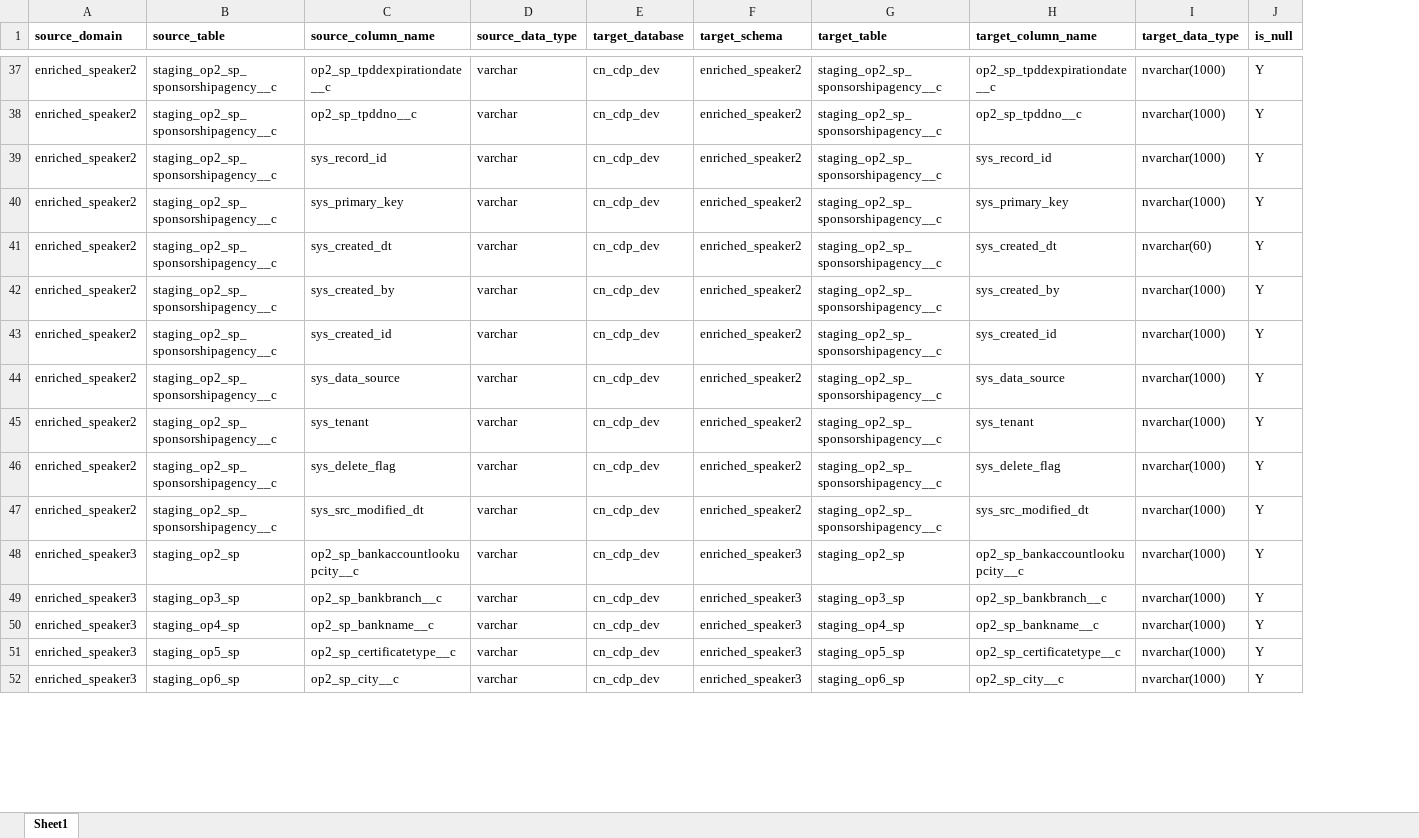
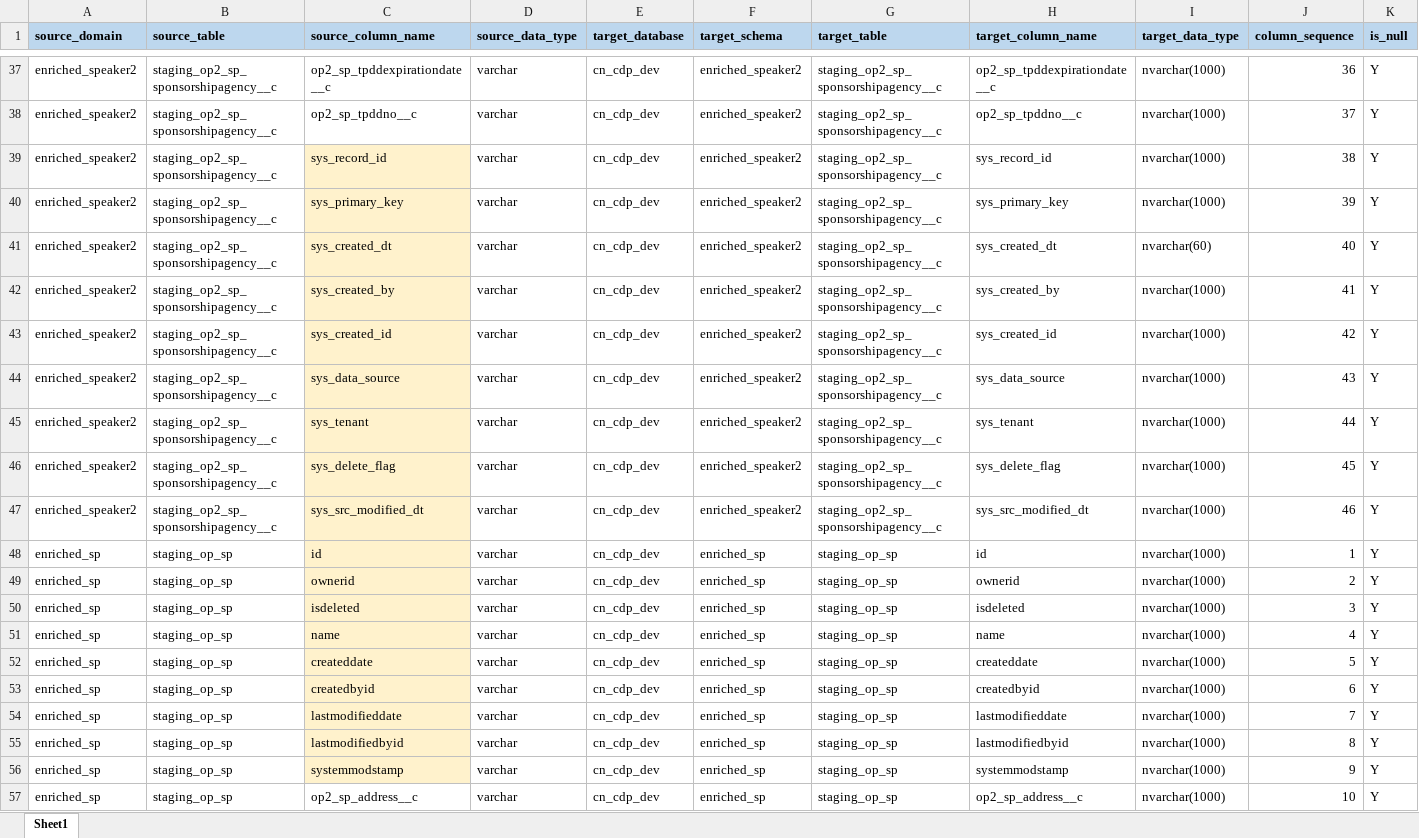
Before and after one commit to MengruXiao/cdp_id_mapping, an Excel workbook: static/接多张模板.xlsx, sheet Sheet1, drawn as a sheet; only a part is shown, gaps mark what is left out; values as stored, in another font and other column widths than the file's, no borders; addresses are those after the commit; rows hold the shown columns only; the diff covers the shown part only; the diff names each change by its address in the sheet, - before the commit and + after, or states it on an @@ line.

```diff
--- a/static/接多张模板.xlsx (sheet Sheet1)
+++ b/static/接多张模板.xlsx (sheet Sheet1)
+column J (column_sequence), rows 37-47: 36 | 37 | 38 | 39 | 40 | 41 | 42 | 43 | 44 | 45 | 46; rows 52-55: 5 | 6 | 7 | 8; row 57: 10
-A1:I1 fill: none
+A1:I1 fill: #BDD7EE
-K1 fill: none
+K1 fill: #BDD7EE
-C39:C47 fill: none
+C39:C47 fill: #FFF2CC
+row 48: enriched_sp | staging_op_sp | id | varchar | cn_cdp_dev | enriched_sp | staging_op_sp | id | nvarchar(1000) | 1 | Y
+row 49: enriched_sp | staging_op_sp | ownerid | varchar | cn_cdp_dev | enriched_sp | staging_op_sp | ownerid | nvarchar(1000) | 2 | Y
+row 50: enriched_sp | staging_op_sp | isdeleted | varchar | cn_cdp_dev | enriched_sp | staging_op_sp | isdeleted | nvarchar(1000) | 3 | Y
+row 51: enriched_sp | staging_op_sp | name | varchar | cn_cdp_dev | enriched_sp | staging_op_sp | name | nvarchar(1000) | 4 | Y
-A52:A55 (source_domain): enriched_speaker3
+A52:A55 (source_domain): enriched_sp
-B52 (source_table): staging_op2_sp
+B52 (source_table): staging_op_sp
-C52 (source_column_name): op2_sp_bankaccountlookupcity__c
+C52 (source_column_name): createddate
-C52:C55 fill: none
+C52:C55 fill: #FFF2CC
-F52:F55 (target_schema): enriched_speaker3
+F52:F55 (target_schema): enriched_sp
-G52 (target_table): staging_op2_sp
+G52 (target_table): staging_op_sp
-H52 (target_column_name): op2_sp_bankaccountlookupcity__c
+H52 (target_column_name): createddate
-B53 (source_table): staging_op3_sp
+B53 (source_table): staging_op_sp
-C53 (source_column_name): op2_sp_bankbranch__c
+C53 (source_column_name): createdbyid
-G53 (target_table): staging_op3_sp
+G53 (target_table): staging_op_sp
-H53 (target_column_name): op2_sp_bankbranch__c
+H53 (target_column_name): createdbyid
-B54 (source_table): staging_op4_sp
+B54 (source_table): staging_op_sp
-C54 (source_column_name): op2_sp_bankname__c
+C54 (source_column_name): lastmodifieddate
-G54 (target_table): staging_op4_sp
+G54 (target_table): staging_op_sp
-H54 (target_column_name): op2_sp_bankname__c
+H54 (target_column_name): lastmodifieddate
-B55 (source_table): staging_op5_sp
+B55 (source_table): staging_op_sp
-C55 (source_column_name): op2_sp_certificatetype__c
+C55 (source_column_name): lastmodifiedbyid
-G55 (target_table): staging_op5_sp
+G55 (target_table): staging_op_sp
-H55 (target_column_name): op2_sp_certificatetype__c
+H55 (target_column_name): lastmodifiedbyid
+row 56: enriched_sp | staging_op_sp | systemmodstamp | varchar | cn_cdp_dev | enriched_sp | staging_op_sp | systemmodstamp | nvarchar(1000) | 9 | Y
-A57 (source_domain): enriched_speaker3
+A57 (source_domain): enriched_sp
-B57 (source_table): staging_op6_sp
+B57 (source_table): staging_op_sp
-C57 (source_column_name): op2_sp_city__c
+C57 (source_column_name): op2_sp_address__c
-F57 (target_schema): enriched_speaker3
+F57 (target_schema): enriched_sp
-G57 (target_table): staging_op6_sp
+G57 (target_table): staging_op_sp
-H57 (target_column_name): op2_sp_city__c
+H57 (target_column_name): op2_sp_address__c
```
Also changed, not shown: 9 added rows, 1 moved row, 12 edited cells and cell formats elsewhere in this sheet, static/接单张模板.xlsx.
